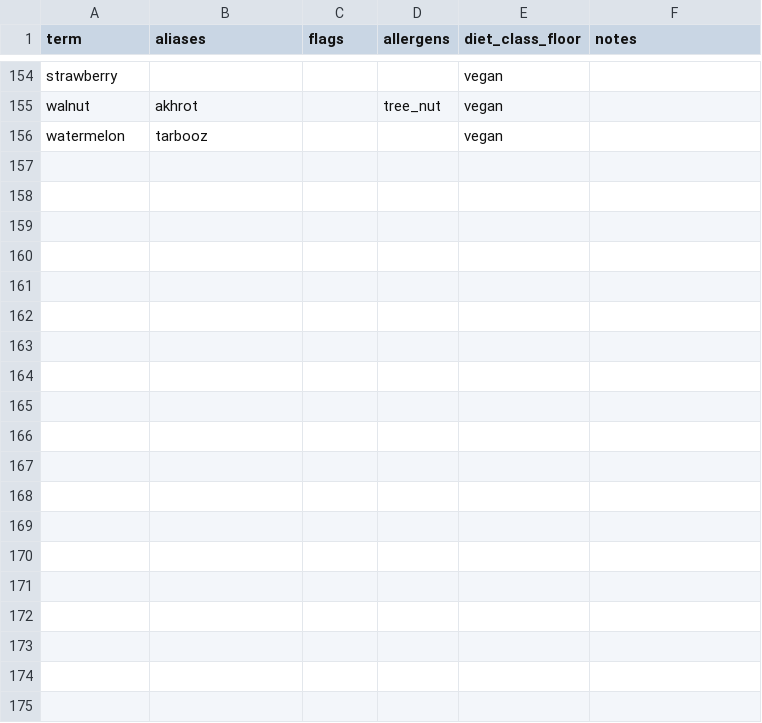
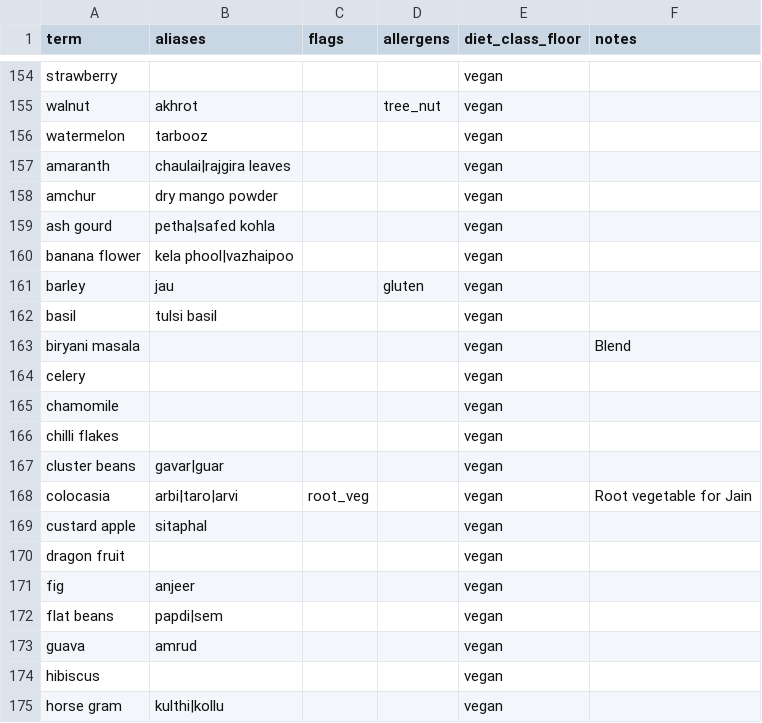
Before and after one commit to VarunParikh/zest-sous-chef, a CSV file: mock-data/ingredient_lexicon.csv, drawn as a sheet; only a part is shown, gaps mark what is left out; the diff covers the shown part only.

```diff
--- a/mock-data/ingredient_lexicon.csv
+++ b/mock-data/ingredient_lexicon.csv
@@ -156 +156,20 @@ walnut,akhrot,,tree_nut,vegan,
 watermelon,tarbooz,,,vegan,
+amaranth,chaulai|rajgira leaves,,,vegan,
+amchur,dry mango powder,,,vegan,
+ash gourd,petha|safed kohla,,,vegan,
+banana flower,kela phool|vazhaipoo,,,vegan,
+barley,jau,,gluten,vegan,
+basil,tulsi basil,,,vegan,
+biryani masala,,,,vegan,Blend
+celery,,,,vegan,
+chamomile,,,,vegan,
+chilli flakes,,,,vegan,
+cluster beans,gavar|guar,,,vegan,
+colocasia,arbi|taro|arvi,root_veg,,vegan,Root vegetable for Jain
+custard apple,sitaphal,,,vegan,
+dragon fruit,,,,vegan,
+fig,anjeer,,,vegan,
+flat beans,papdi|sem,,,vegan,
+guava,amrud,,,vegan,
+hibiscus,,,,vegan,
+horse gram,kulthi|kollu,,,vegan,
```
Also changed, not shown: 26 added rows elsewhere in this file, 7 other files.
